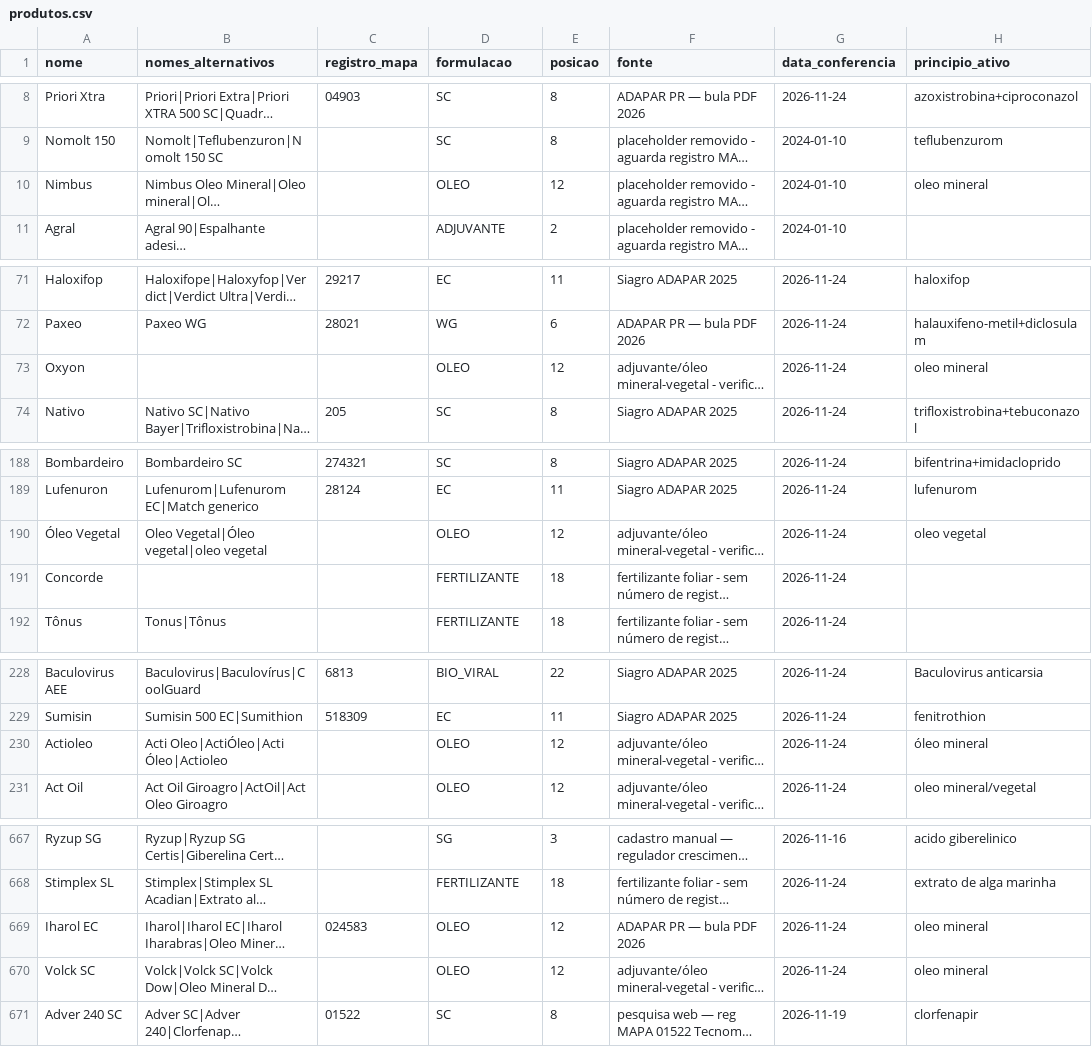
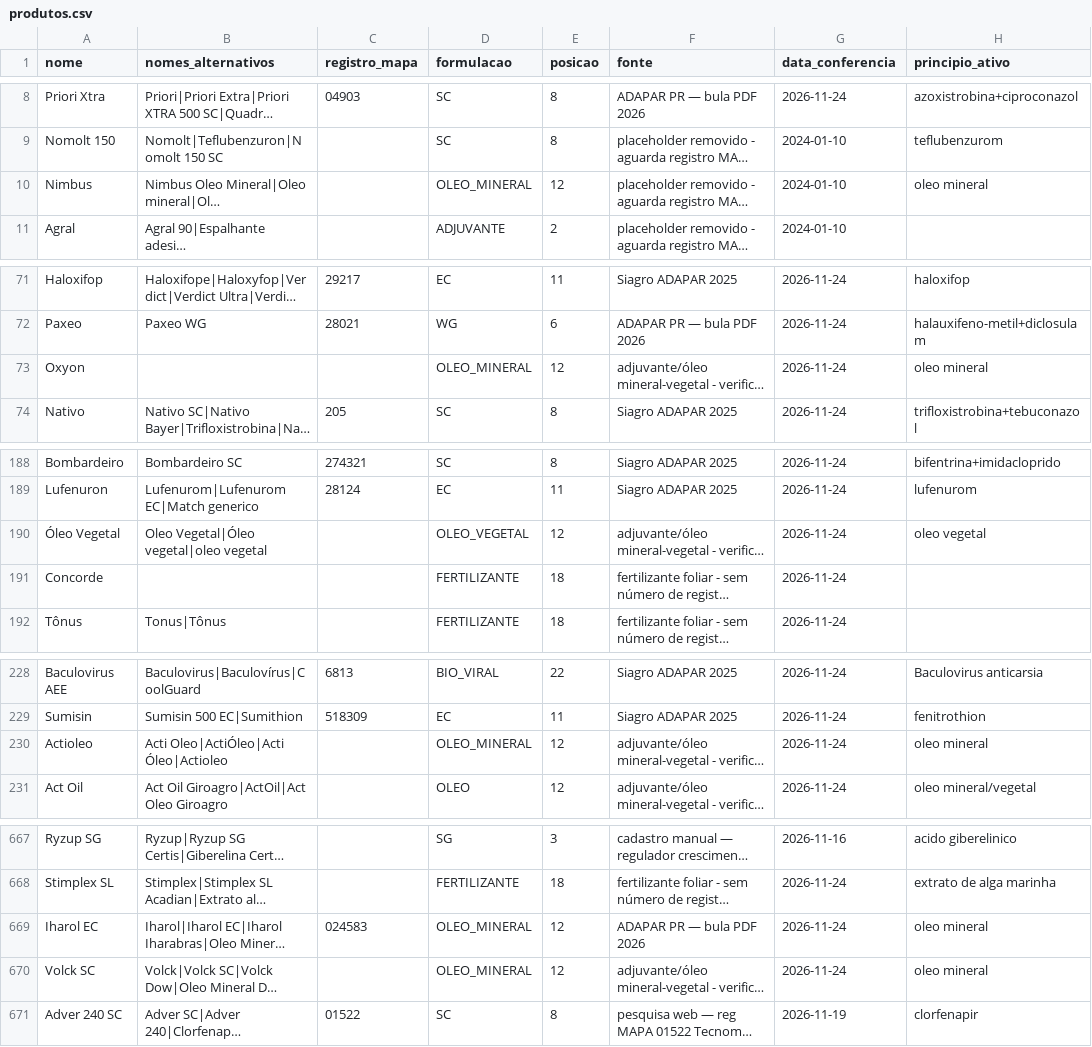
Before and after one commit to eduardopulveragro-bit/MisturaCaldas, a CSV file: data/produtos.csv, drawn as a sheet; only a part is shown, gaps mark what is left out; long unchanged cells end in …; the diff covers the shown part only; the diff names each change by its address in the sheet, - before the commit and + after, or states it on an @@ line.

```diff
--- a/data/produtos.csv
+++ b/data/produtos.csv
-D10 (formulacao): OLEO
+D10 (formulacao): OLEO_MINERAL
-D73 (formulacao): OLEO
+D73 (formulacao): OLEO_MINERAL
-D190 (formulacao): OLEO
+D190 (formulacao): OLEO_VEGETAL
-D230 (formulacao): OLEO
+D230 (formulacao): OLEO_MINERAL
-H230 (principio_ativo): óleo mineral
+H230 (principio_ativo): oleo mineral
-D669:D670 (formulacao): OLEO
+D669:D670 (formulacao): OLEO_MINERAL
```
Also changed, not shown: 15 edited cells elsewhere in this file, 3 other files.
